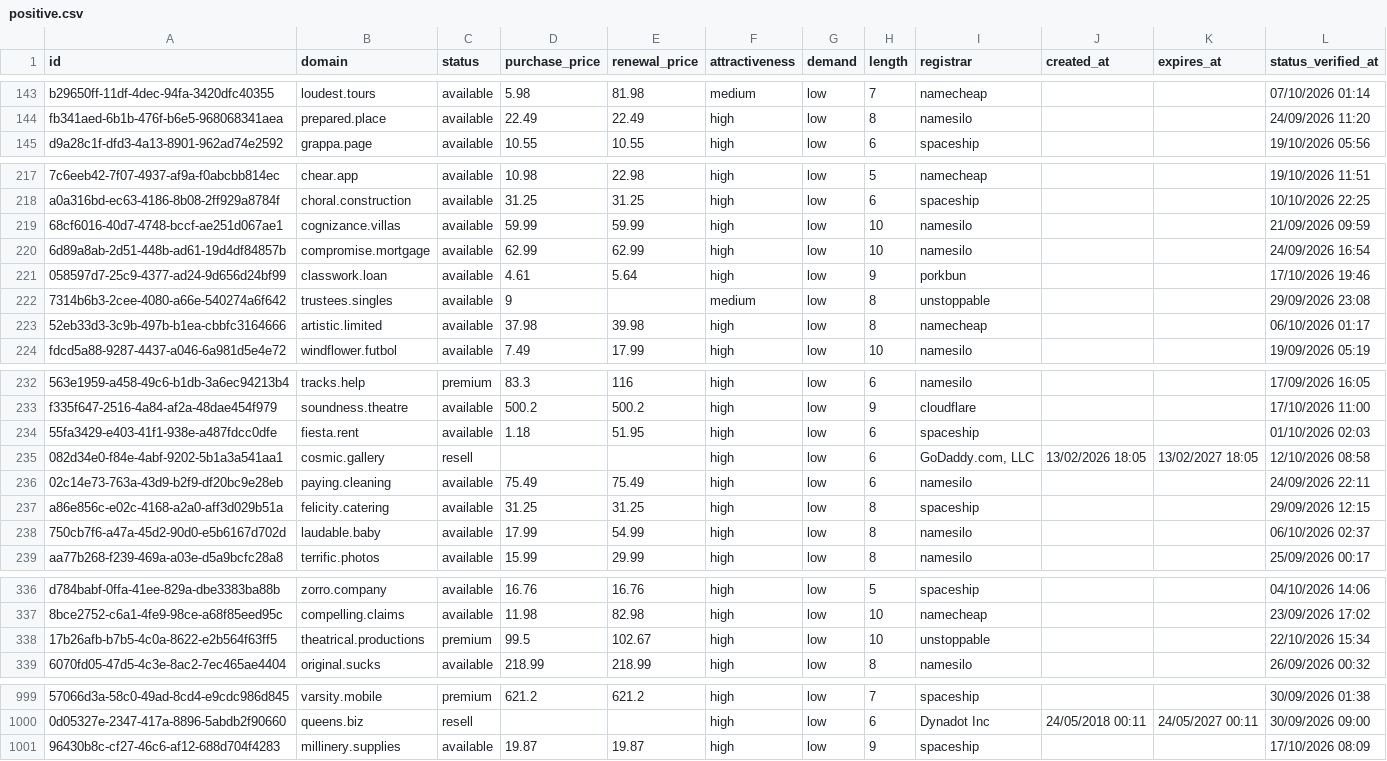
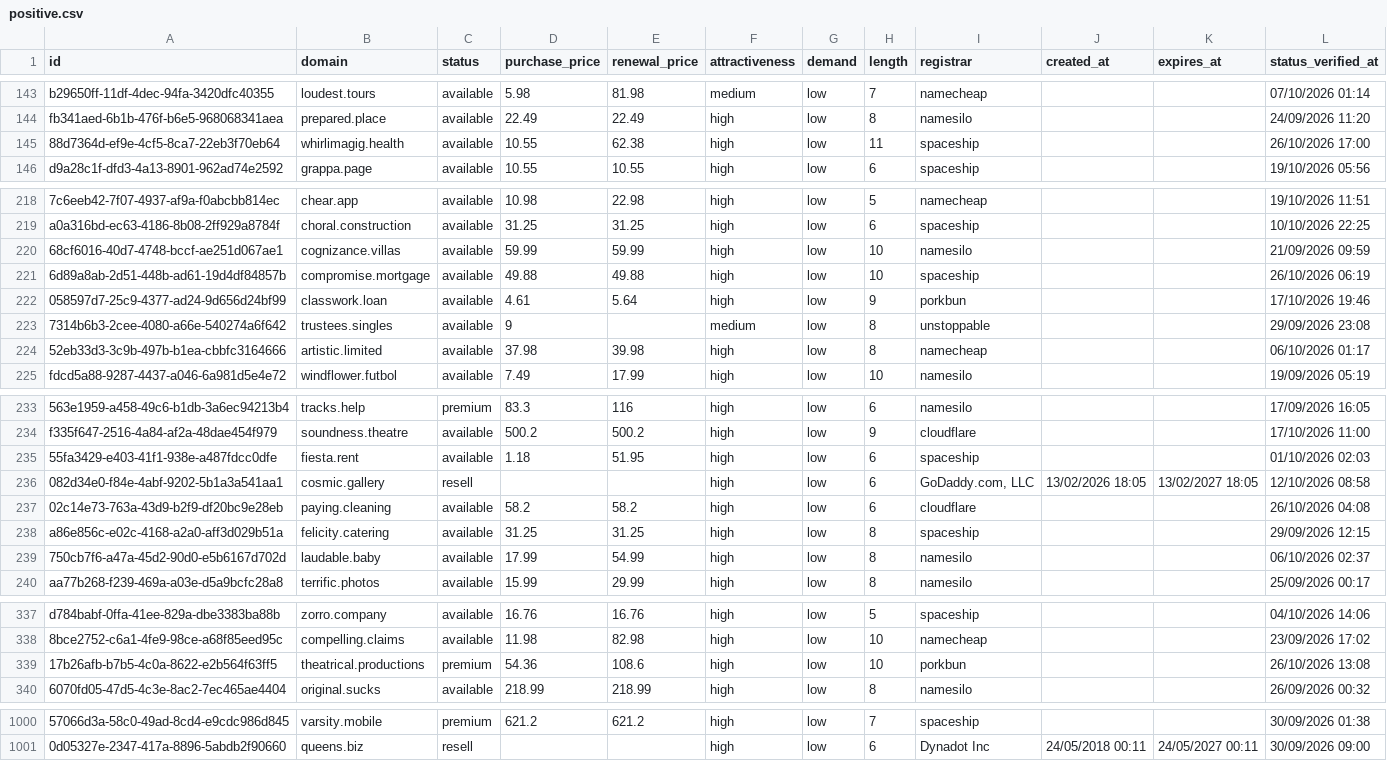
Before and after one commit to UniqueDomains/positive-oneword-domains, a CSV file: positive.csv, drawn as a sheet; only a part is shown, gaps mark what is left out; removed rows and columns are numbered as before the commit, all else as after; the diff covers the shown part only; the diff names each change by its address in the sheet, - before the commit and + after, or states it on an @@ line.

Commit message:
Domains update

```diff
--- a/positive.csv
+++ b/positive.csv
+row 145: 88d7364d-ef9e-4cf5-8ca7-22eb3f70eb64 | whirlimagig.health | available | 10.55 | 62.38 | high | low | 11 | spaceship |  |  | 26/10/2026 17:00
-D221 (purchase_price): 62.99
+D221 (purchase_price): 49.88
-E221 (renewal_price): 62.99
+E221 (renewal_price): 49.88
-I221 (registrar): namesilo
+I221 (registrar): spaceship
-L221 (status_verified_at): 24/09/2026 16:54
+L221 (status_verified_at): 26/10/2026 06:19
-D237 (purchase_price): 75.49
+D237 (purchase_price): 58.2
-E237 (renewal_price): 75.49
+E237 (renewal_price): 58.2
-I237 (registrar): namesilo
+I237 (registrar): cloudflare
-L237 (status_verified_at): 24/09/2026 22:11
+L237 (status_verified_at): 26/10/2026 04:08
-D339 (purchase_price): 99.5
+D339 (purchase_price): 54.36
-E339 (renewal_price): 102.67
+E339 (renewal_price): 108.6
-I339 (registrar): unstoppable
+I339 (registrar): porkbun
-L339 (status_verified_at): 22/10/2026 15:34
+L339 (status_verified_at): 26/10/2026 13:08
-row 1001: 96430b8c-cf27-46c6-af12-688d704f4283 | millinery.supplies | available | 19.87 | 19.87 | high | low | 9 | spaceship |  |  | 17/10/2026 08:09
```
Also changed, not shown: 7 edited cells elsewhere in this file, 4 other files.
